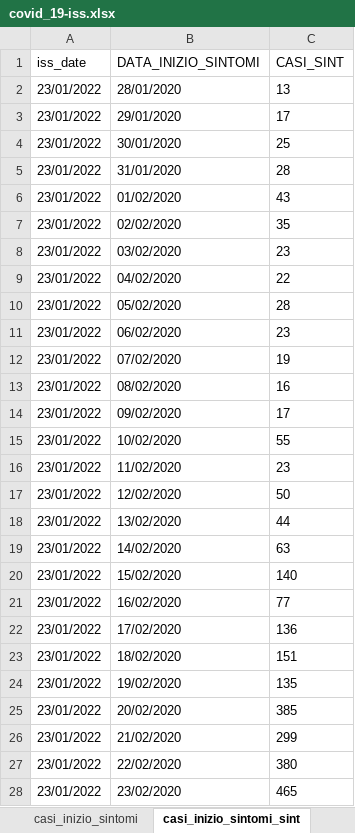
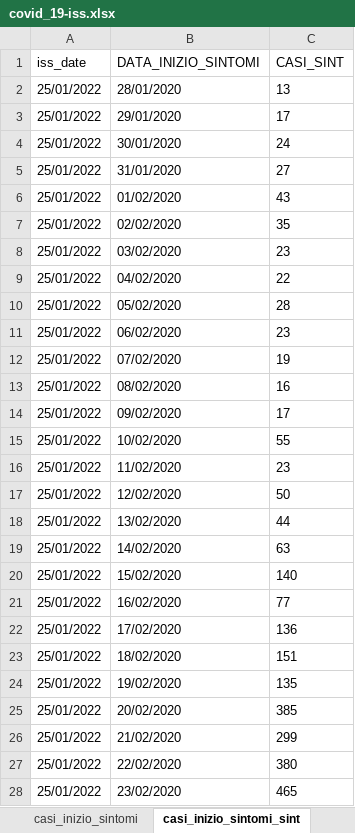
Before and after one commit to aidinattar/COVID-19, an Excel workbook: ISS/covid_19-iss.xlsx, sheet casi_inizio_sintomi_sint, drawn as a sheet; only a part is shown; values as stored, in another font and other column widths than the file's, no borders; the diff covers the shown part only; the diff names each change by its address in the sheet, - before the commit and + after, or states it on an @@ line.

```diff
--- a/ISS/covid_19-iss.xlsx (sheet casi_inizio_sintomi_sint)
+++ b/ISS/covid_19-iss.xlsx (sheet casi_inizio_sintomi_sint)
-A2:A28 (iss_date): 23/01/2022
+A2:A28 (iss_date): 25/01/2022
-C4 (CASI_SINT): 25
+C4 (CASI_SINT): 24
-C5 (CASI_SINT): 28
+C5 (CASI_SINT): 27
```
Also changed, not shown: 3 added rows, 1 removed row and 1017 edited cells elsewhere in this sheet, sheet casi_inizio_sintomi, sheet casi_prelievo_diagnosi, sheet ricoveri, sheet decessi, sheet casi_provincie, sheet stato_clinico, 2 more sheets, 1 other file.
